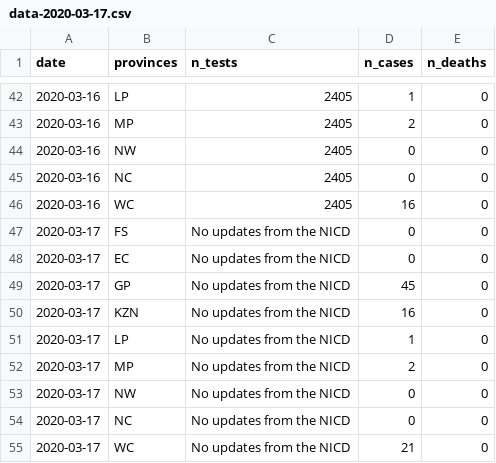
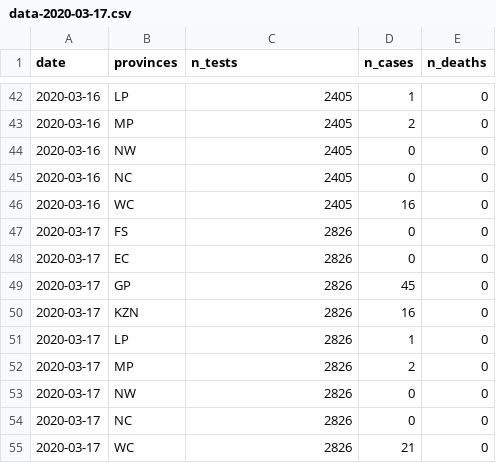
Before and after one commit to kamermanpr/covid_19_dataZA, a CSV file: data-2020-03-17.csv, drawn as a sheet; only a part is shown, gaps mark what is left out; the diff names each change by its address in the sheet, - before the commit and + after, or states it on an @@ line.

Commit message:
Updated 2020-03-2017 n_tests

```diff
--- a/data-2020-03-17.csv
+++ b/data-2020-03-17.csv
-C47:C55 (n_tests): No updates from the NICD
+C47:C55 (n_tests): 2826
```
Also changed, not shown: 2 other files.
